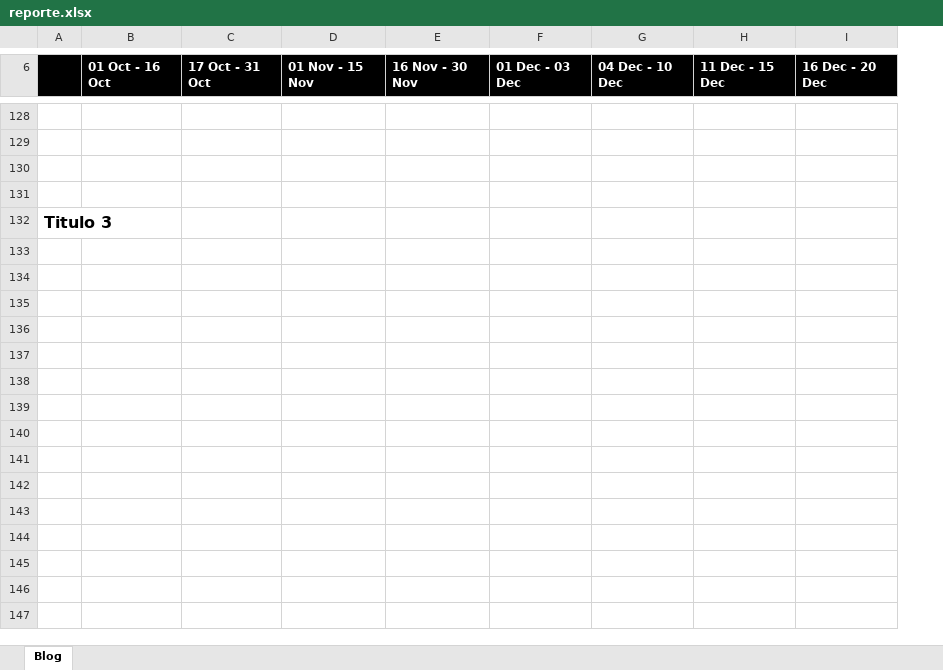
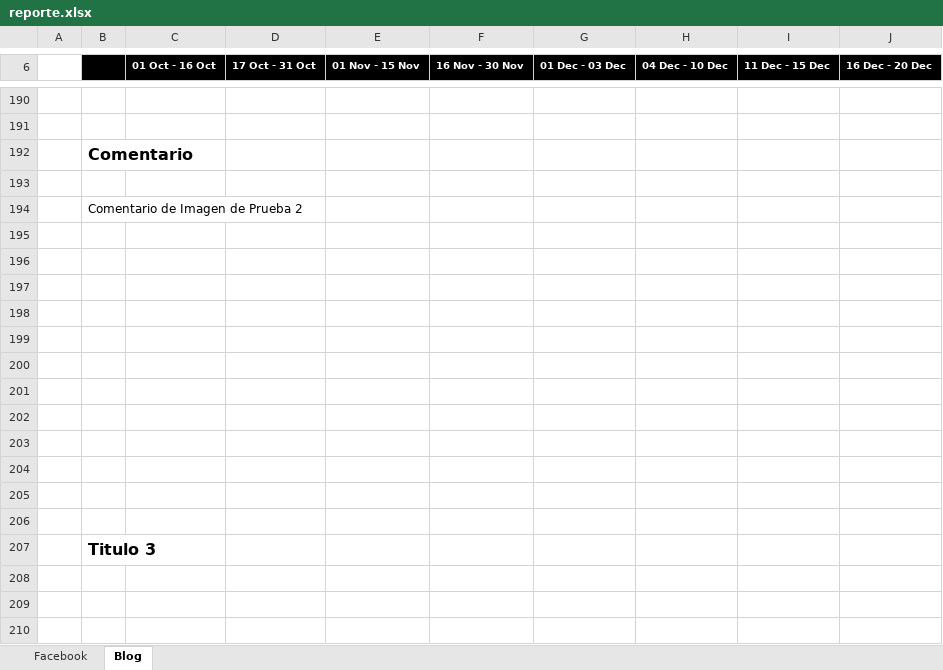
Before and after one commit to cenavarro/SocialCRM2, an Excel workbook: reporte.xlsx, sheet Blog, drawn as a sheet; only a part is shown, gaps mark what is left out; values as stored, in another font and other column widths than the file's, no borders; charts and pictures not drawn; addresses are those after the commit; the diff covers the shown part only; the diff names each change by its address in the sheet, - before the commit and + after, or states it on an @@ line.

Commit message:
Arreglo a algunos test y se implemento la generacion de reportes para facebook y blog

```diff
--- a/reporte.xlsx (sheet Blog)
+++ b/reporte.xlsx (sheet Blog)
+sheet tab: Facebook
+column A, empty
@@ C6:J6 text size: smaller @@
+row 192:  | Comentario
+row 193: (empty)
+row 194:  | Comentario de Imagen de Prueba 2
+row 195: (empty)
+row 196: (empty)
+row 197: (empty)
+row 198: (empty)
+row 199: (empty)
+row 200: (empty)
+row 201: (empty)
+row 202: (empty)
+row 203: (empty)
+row 204: (empty)
+row 208: (empty)
+row 209: (empty)
+row 210: (empty)
```
Also changed, not shown: 89 added rows, 1 removed row and 2 edited cells elsewhere in this sheet, charts or pictures, 18 other files.
